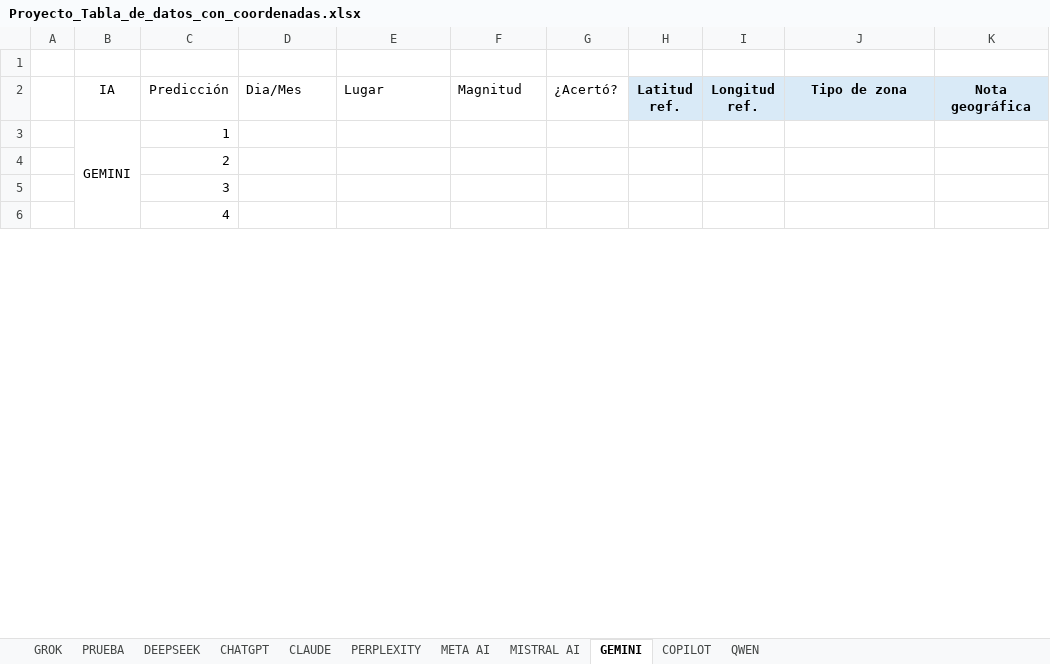
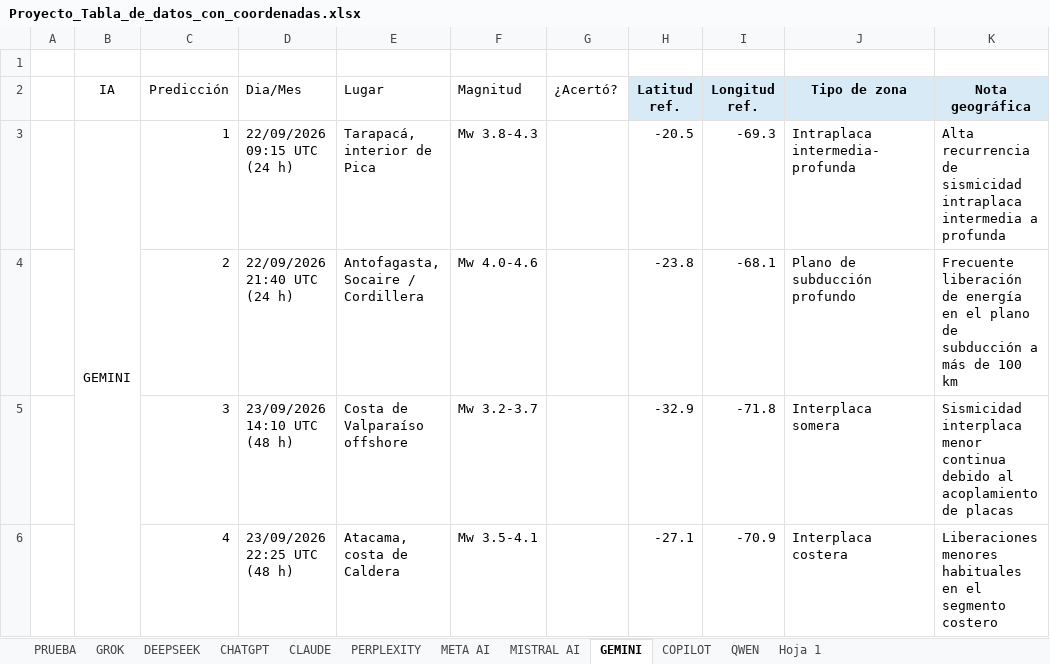
Before and after one commit to EZwizi420/epico-gamer-bot-sismico-para-una-tarea-epica-gamer, an Excel workbook: Proyecto_Tabla_de_datos_con_coordenadas.xlsx, sheet GEMINI, drawn as a sheet; only a part is shown; values as stored, in another font and other column widths than the file's, no borders; charts and pictures not drawn; the diff covers the shown part only; the diff names each change by its address in the sheet, - before the commit and + after, or states it on an @@ line.

```diff
--- a/Proyecto_Tabla_de_datos_con_coordenadas.xlsx (sheet GEMINI)
+++ b/Proyecto_Tabla_de_datos_con_coordenadas.xlsx (sheet GEMINI)
+sheet tab: Hoja 1
@@ sheet tab order changed: PRUEBA | GROK | DEEPSEEK | CHATGPT | CLAUDE | PERPLEXITY | META AI | MISTRAL AI | GEMINI | COPILOT | QWEN | Hoja 1 @@
-D3 (Dia/Mes): (empty)
+D3 (Dia/Mes): 22/09/2026 09:15 UTC (24 h)
-E3 (Lugar): (empty)
+E3 (Lugar): Tarapacá, interior de Pica
-F3 (Magnitud): (empty)
+F3 (Magnitud): Mw 3.8-4.3
-H3 (Latitud ref.): (empty)
+H3 (Latitud ref.): -20.5
-I3 (Longitud ref.): (empty)
+I3 (Longitud ref.): -69.3
-J3 (Tipo de zona): (empty)
+J3 (Tipo de zona): Intraplaca intermedia-profunda
-K3 (Nota geográfica): (empty)
+K3 (Nota geográfica): Alta recurrencia de sismicidad intraplaca intermedia a profunda
-D4 (Dia/Mes): (empty)
+D4 (Dia/Mes): 22/09/2026 21:40 UTC (24 h)
-E4 (Lugar): (empty)
+E4 (Lugar): Antofagasta, Socaire / Cordillera
-F4 (Magnitud): (empty)
+F4 (Magnitud): Mw 4.0-4.6
-H4 (Latitud ref.): (empty)
+H4 (Latitud ref.): -23.8
-I4 (Longitud ref.): (empty)
+I4 (Longitud ref.): -68.1
-J4 (Tipo de zona): (empty)
+J4 (Tipo de zona): Plano de subducción profundo
-K4 (Nota geográfica): (empty)
+K4 (Nota geográfica): Frecuente liberación de energía en el plano de subducción a más de 100 km
-D5 (Dia/Mes): (empty)
+D5 (Dia/Mes): 23/09/2026 14:10 UTC (48 h)
-E5 (Lugar): (empty)
+E5 (Lugar): Costa de Valparaíso offshore
-F5 (Magnitud): (empty)
+F5 (Magnitud): Mw 3.2-3.7
-H5 (Latitud ref.): (empty)
+H5 (Latitud ref.): -32.9
-I5 (Longitud ref.): (empty)
+I5 (Longitud ref.): -71.8
-J5 (Tipo de zona): (empty)
+J5 (Tipo de zona): Interplaca somera
-K5 (Nota geográfica): (empty)
+K5 (Nota geográfica): Sismicidad interplaca menor continua debido al acoplamiento de placas
-D6 (Dia/Mes): (empty)
+D6 (Dia/Mes): 23/09/2026 22:25 UTC (48 h)
-E6 (Lugar): (empty)
+E6 (Lugar): Atacama, costa de Caldera
-F6 (Magnitud): (empty)
+F6 (Magnitud): Mw 3.5-4.1
-H6 (Latitud ref.): (empty)
+H6 (Latitud ref.): -27.1
-I6 (Longitud ref.): (empty)
+I6 (Longitud ref.): -70.9
-J6 (Tipo de zona): (empty)
+J6 (Tipo de zona): Interplaca costera
-K6 (Nota geográfica): (empty)
+K6 (Nota geográfica): Liberaciones menores habituales en el segmento costero
```
Also changed, not shown: 42 edited cells elsewhere in this sheet, sheet DEEPSEEK, sheet PERPLEXITY, sheet QWEN, sheet META AI, sheet MISTRAL AI, sheet CLAUDE, 4 more sheets, charts or pictures, 3 other files.
